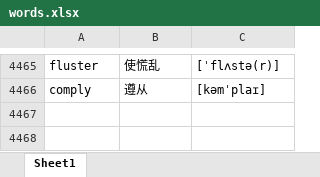
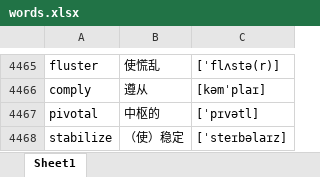
Before and after one commit to google88888888/learnEnglish, an Excel workbook: words.xlsx, sheet Sheet1, drawn as a sheet; only a part is shown, gaps mark what is left out; values as stored, in another font and other column widths than the file's, no borders; the diff names each change by its address in the sheet, - before the commit and + after, or states it on an @@ line.

Commit message:
2222

```diff
--- a/words.xlsx (sheet Sheet1)
+++ b/words.xlsx (sheet Sheet1)
+row 4467: pivotal | 中枢的 | [ˈpɪvətl]
+row 4468: stabilize | （使）稳定 | [ˈsteɪbəlaɪz]
```
